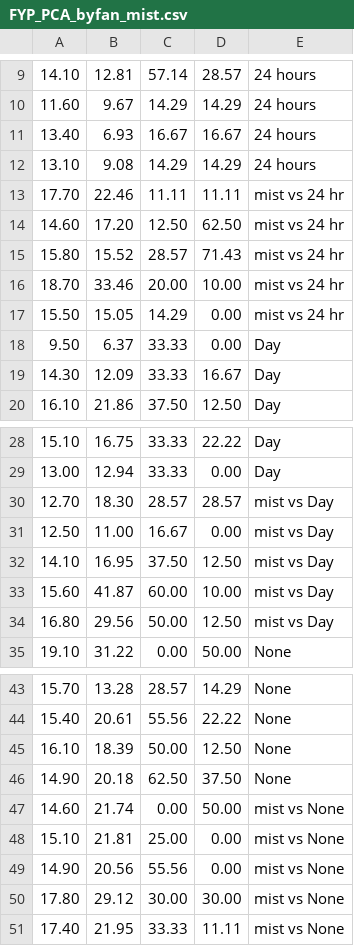
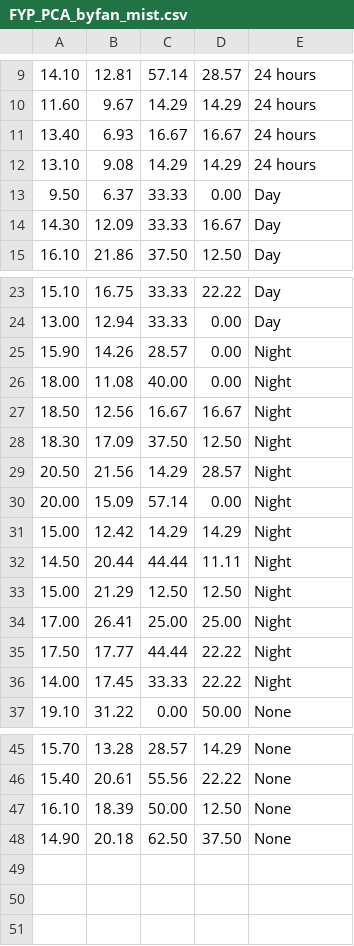
Before and after one commit to danielsng97/FYP_PCA, a CSV file: FYP_PCA_byfan_mist.csv, drawn as a sheet; only a part is shown, gaps mark what is left out.

Commit message:
Add files via upload

```diff
--- a/FYP_PCA_byfan_mist.csv
+++ b/FYP_PCA_byfan_mist.csv
@@ -12,7 +12,2 @@
 13.10,9.08,14.29,14.29,24 hours
-17.70,22.46,11.11,11.11,mist vs 24 hr
-14.60,17.20,12.50,62.50,mist vs 24 hr
-15.80,15.52,28.57,71.43,mist vs 24 hr
-18.70,33.46,20.00,10.00,mist vs 24 hr
-15.50,15.05,14.29,0.00,mist vs 24 hr
 9.50,6.37,33.33,0.00,Day
@@ -29,7 +24,14 @@
 13.00,12.94,33.33,0.00,Day
-12.70,18.30,28.57,28.57,mist vs Day
-12.50,11.00,16.67,0.00,mist vs Day
-14.10,16.95,37.50,12.50,mist vs Day
-15.60,41.87,60.00,10.00,mist vs Day
-16.80,29.56,50.00,12.50,mist vs Day
+15.90,14.26,28.57,0.00,Night
+18.00,11.08,40.00,0.00,Night
+18.50,12.56,16.67,16.67,Night
+18.30,17.09,37.50,12.50,Night
+20.50,21.56,14.29,28.57,Night
+20.00,15.09,57.14,0.00,Night
+15.00,12.42,14.29,14.29,Night
+14.50,20.44,44.44,11.11,Night
+15.00,21.29,12.50,12.50,Night
+17.00,26.41,25.00,25.00,Night
+17.50,17.77,44.44,22.22,Night
+14.00,17.45,33.33,22.22,Night
 19.10,31.22,0.00,50.00,None
@@ -46,6 +48 @@
 14.90,20.18,62.50,37.50,None
-14.60,21.74,0.00,50.00,mist vs None
-15.10,21.81,25.00,0.00,mist vs None
-14.90,20.56,55.56,0.00,mist vs None
-17.80,29.12,30.00,30.00,mist vs None
-17.40,21.95,33.33,11.11,mist vs None
```
